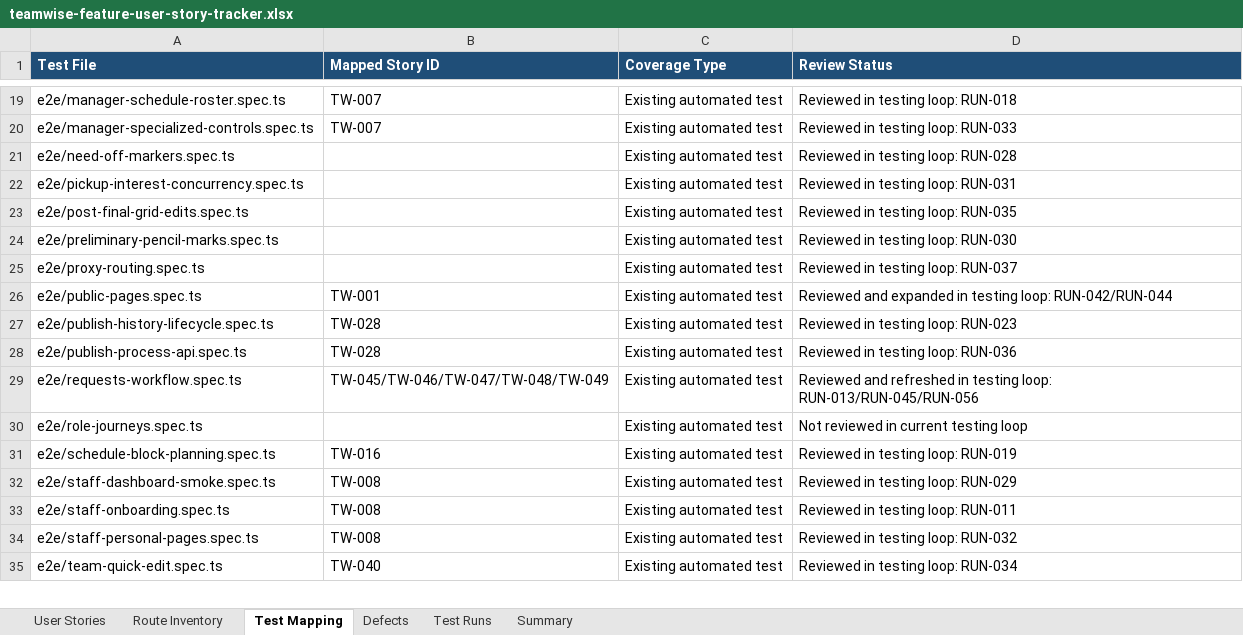
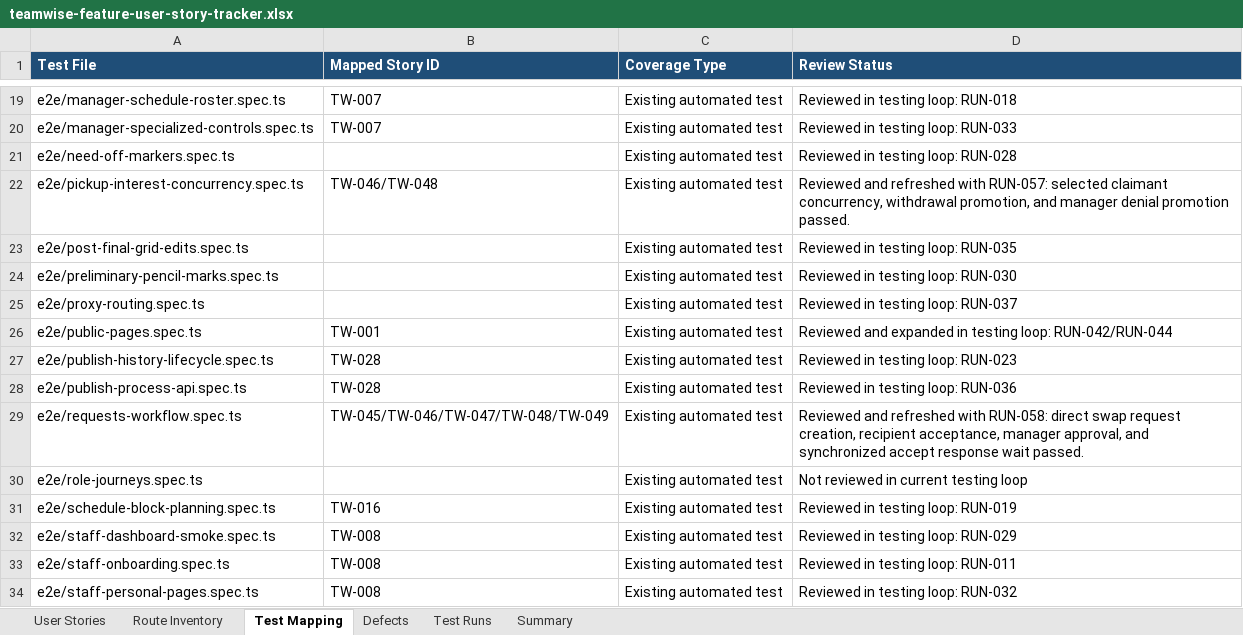
Before and after one commit to byonk19-svg/rt-scheduler, an Excel workbook: docs/teamwise-feature-user-story-tracker.xlsx, sheet Test Mapping, drawn as a sheet; only a part is shown, gaps mark what is left out; the shorter side is filled out with more unchanged rows; values as stored, in another font and other column widths than the file's, no borders; table styles not drawn; the diff names each change by its address in the sheet, - before the commit and + after, or states it on an @@ line.

Commit message:
Keep Teamwise evidence ledger shape verifiable
The tracker workbook is now maintained as an evidence ledger, so the validator needs to fail on workbook shape drift before downstream inventory checks produce misleading results. This also records fresh pickup queue and direct swap lifecycle evidence, after stabilizing the direct swap browser test to open the exact seeded request and wait for the recipient response mutation.

Constraint: Validator remains dependency-free and reads XLSX XML directly
Rejected: Exact-header equality | harmless column reordering or future additive evidence columns would make normal upkeep brittle
Rejected: Keep RUN-058 after one pass only | reviewer rerun exposed a card-lookup race, so the test now targets the seeded request ID and was rerun
Confidence: high
Scope-risk: narrow
Directive: Do not add new workbook evidence rows unless the exact recorded command has passed in the current checkout
Tested: npm run validate:teamwise; TEAMWISE_TRACKER_WORKBOOK=.tmp/teamwise-header-negative.xlsx node scripts/validate-teamwise-tracker.mjs failed on missing Run ID as expected; node --check scripts/validate-teamwise-tracker.mjs; npx prettier --check docs/TEAMWISE_TRACKER.md scripts/validate-teamwise-tracker.mjs e2e/requests-workflow.spec.ts package.json; npm run lint; npm run typecheck; git diff --check; formula_error_matches=0; npm run test:e2e:pickup-concurrency -- --reporter=line; npx playwright test e2e/requests-workflow.spec.ts --project=chromium --workers=1 --grep "requester can send a direct swap that the teammate accepts before manager approval" --reporter=line
Not-tested: Full Playwright suite

```diff
--- a/docs/teamwise-feature-user-story-tracker.xlsx (sheet Test Mapping)
+++ b/docs/teamwise-feature-user-story-tracker.xlsx (sheet Test Mapping)
-B22 (Mapped Story ID): (empty)
+B22 (Mapped Story ID): TW-046/TW-048
-D22 (Review Status): Reviewed in testing loop: RUN-031
+D22 (Review Status): Reviewed and refreshed with RUN-057: selected claimant concurrency, withdrawal promotion, and manager denial promotion passed.
-D29 (Review Status): …and refreshed in testing loop: RUN-013/RUN-045/RUN-056
+D29 (Review Status): …and refreshed with RUN-058: direct swap request creation, recipient acceptance, manager approval, and synchronized accept response wait passed.
```
Also changed, not shown: sheet Test Runs, sheet User Stories, sheet Summary, 3 other files.
